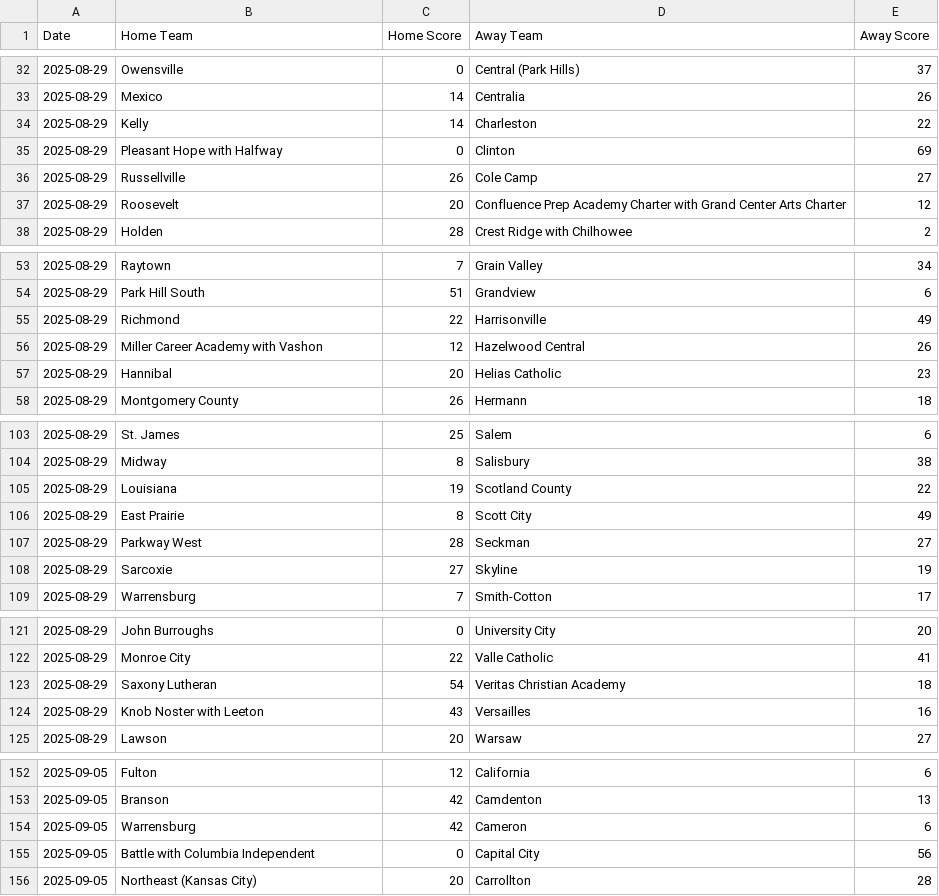
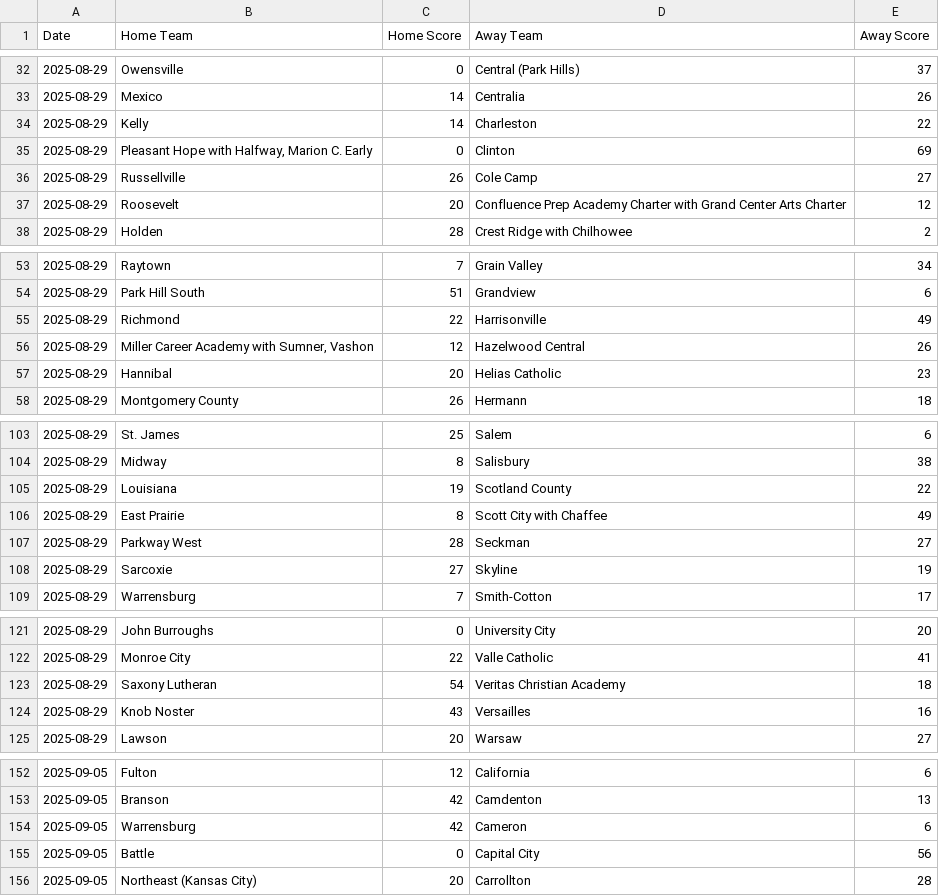
Before and after one commit to AllMOSports/football-ratings-2025, a CSV file: football_scoreboard_2025.csv, drawn as a sheet; only a part is shown, gaps mark what is left out; the diff covers the shown part only.

```diff
--- a/football_scoreboard_2025.csv
+++ b/football_scoreboard_2025.csv
@@ -34,3 +34,3 @@ Date,Home Team,Home Score,Away Team,Away Score
 2025-08-29,Kelly,14,Charleston,22
-2025-08-29,Pleasant Hope with Halfway,0,Clinton,69
+2025-08-29,"Pleasant Hope with Halfway, Marion C. Early",0,Clinton,69
 2025-08-29,Russellville,26,Cole Camp,27
@@ -55,3 +55,3 @@ Date,Home Team,Home Score,Away Team,Away Score
 2025-08-29,Richmond,22,Harrisonville,49
-2025-08-29,Miller Career Academy with Vashon,12,Hazelwood Central,26
+2025-08-29,"Miller Career Academy with Sumner, Vashon",12,Hazelwood Central,26
 2025-08-29,Hannibal,20,Helias Catholic,23
@@ -105,3 +105,3 @@ Date,Home Team,Home Score,Away Team,Away Score
 2025-08-29,Louisiana,19,Scotland County,22
-2025-08-29,East Prairie,8,Scott City,49
+2025-08-29,East Prairie,8,Scott City with Chaffee,49
 2025-08-29,Parkway West,28,Seckman,27
@@ -123,3 +123,3 @@ Date,Home Team,Home Score,Away Team,Away Score
 2025-08-29,Saxony Lutheran,54,Veritas Christian Academy,18
-2025-08-29,Knob Noster with Leeton,43,Versailles,16
+2025-08-29,Knob Noster,43,Versailles,16
 2025-08-29,Lawson,20,Warsaw,27
@@ -154,3 +154,3 @@ Date,Home Team,Home Score,Away Team,Away Score
 2025-09-05,Warrensburg,42,Cameron,6
-2025-09-05,Battle with Columbia Independent,0,Capital City,56
+2025-09-05,Battle,0,Capital City,56
 2025-09-05,Northeast (Kansas City),20,Carrollton,28
```
Also changed, not shown: 41 edited cells elsewhere in this file, 7 other files.
